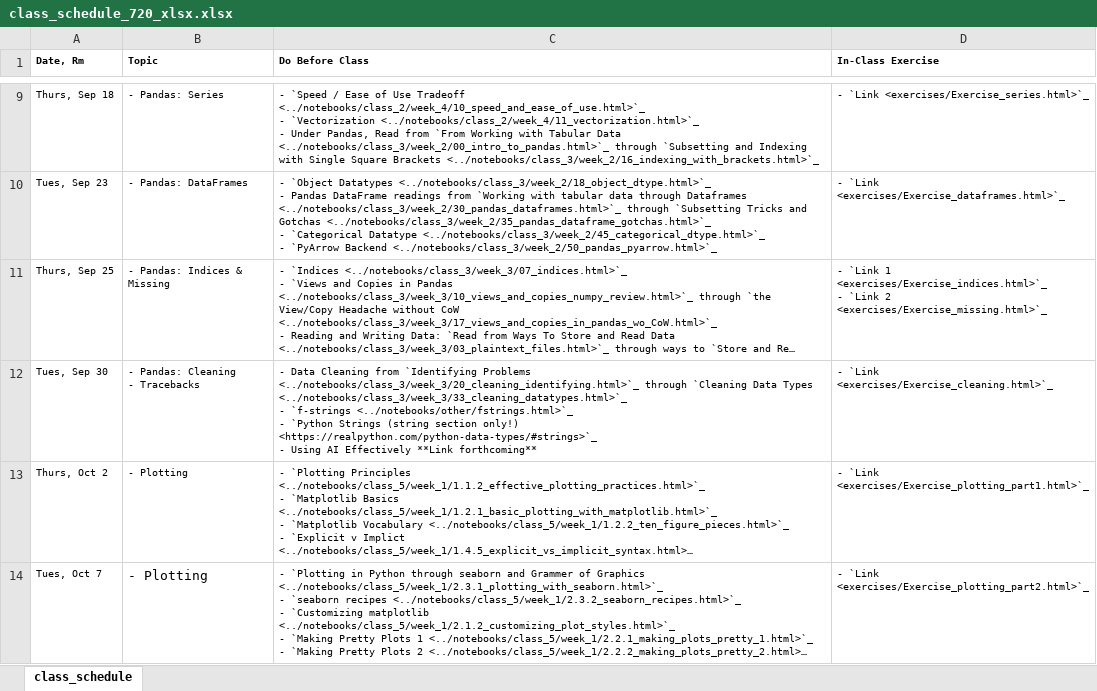
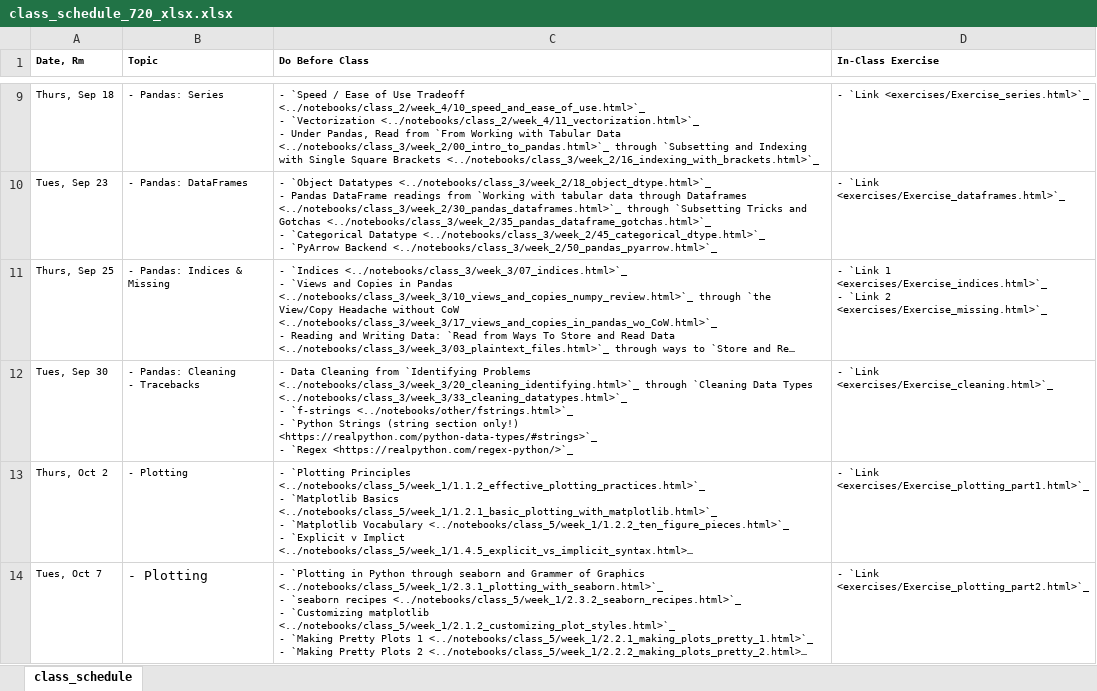
Before and after one commit to nickeubank/practicaldatascience_book, an Excel workbook: ids720_specific/class_schedule_720_xlsx.xlsx, sheet class_schedule, drawn as a sheet; only a part is shown, gaps mark what is left out; long unchanged cells end in …; values as stored, in another font and other column widths than the file's, no borders; ↵ is a line break in a cell; the diff names each change by its address in the sheet, - before the commit and + after, or states it on an @@ line.

```diff
--- a/ids720_specific/class_schedule_720_xlsx.xlsx (sheet class_schedule)
+++ b/ids720_specific/class_schedule_720_xlsx.xlsx (sheet class_schedule)
-C12 (Do Before Class): …<https://realpython.com/python-data-types/#strings>`_ ↵ - Using AI Effectively **Link forthcoming**
+C12 (Do Before Class): …<https://realpython.com/python-data-types/#strings>`_ ↵ - `Regex <https://realpython.com/regex-python/>`_
```
Also changed, not shown: ids590_specific/class_schedule_590_xlsx.xlsx, 11 other files.
